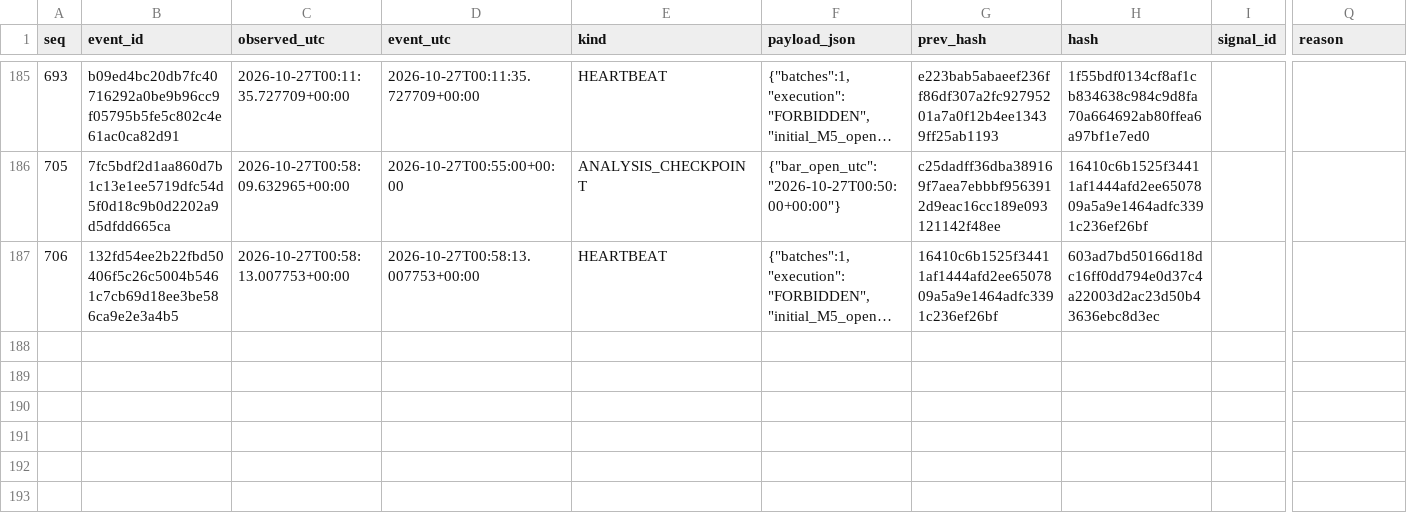
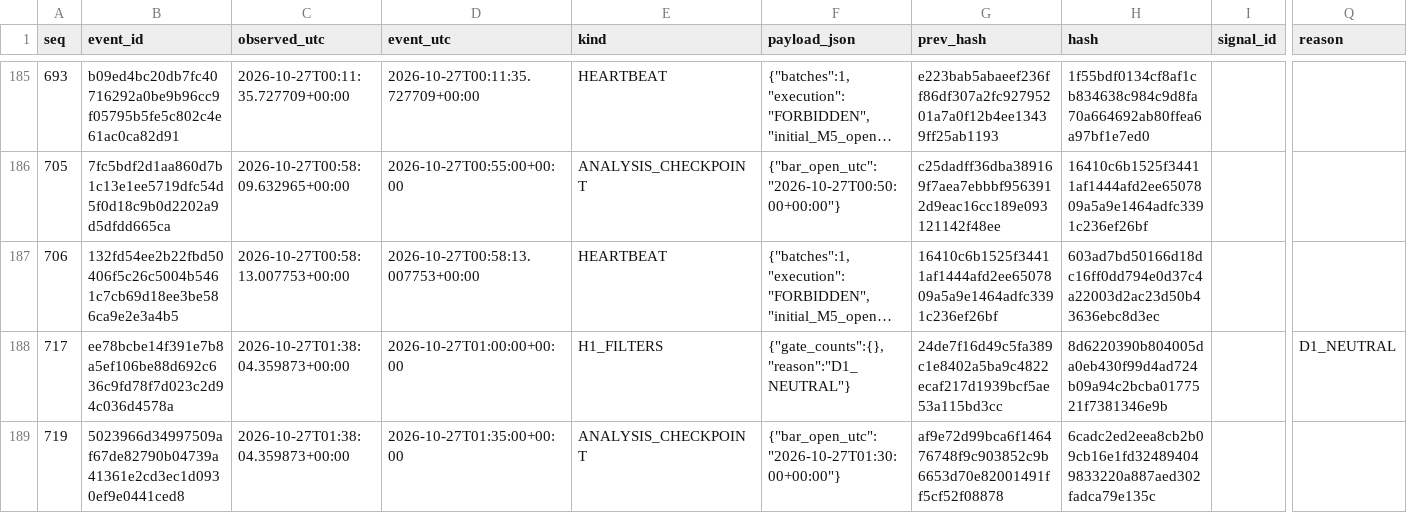
Before and after one commit to cardenm1/fx-signals-bot, a CSV file: session/stages.csv, drawn as a sheet; only a part is shown, gaps mark what is left out; long unchanged cells end in …; rows hold the shown columns only; the diff covers the shown part only; the diff names each change by its address in the sheet, - before the commit and + after, or states it on an @@ line.

```diff
--- a/session/stages.csv
+++ b/session/stages.csv
+row 188: 717 | ee78bcbe14f391e7b8a5ef106be88d692c636c9fd78f7d023c2d94c036d4578a | 2026-10-27T01:38:04.359873+00:00 | 2026-10-27T01:00:00+00:00 | H1_FILTERS | {"gate_counts":{},"reason":"D1_NEUTRAL"} | 24de7f16d49c5fa389c1e8402a5ba9c4822ecaf217d1939bcf5ae53a115bd3cc | 8d6220390b804005da0eb430f99d4ad724b09a94c2bcba0177521f7381346e9b |  | D1_NEUTRAL
+row 189: 719 | 5023966d34997509af67de82790b04739a41361e2cd3ec1d0930ef9e0441ced8 | 2026-10-27T01:38:04.359873+00:00 | 2026-10-27T01:35:00+00:00 | ANALYSIS_CHECKPOINT | {"bar_open_utc":"2026-10-27T01:30:00+00:00"} | af9e72d99bca6f146476748f9c903852c9b6653d70e82001491ff5cf52f08878 | 6cadc2ed2eea8cb2b09cb16e1fd324894049833220a887aed302fadca79e135c
```
Also changed, not shown: 1 added row elsewhere in this file, session/rejections.csv, 3 other files.
